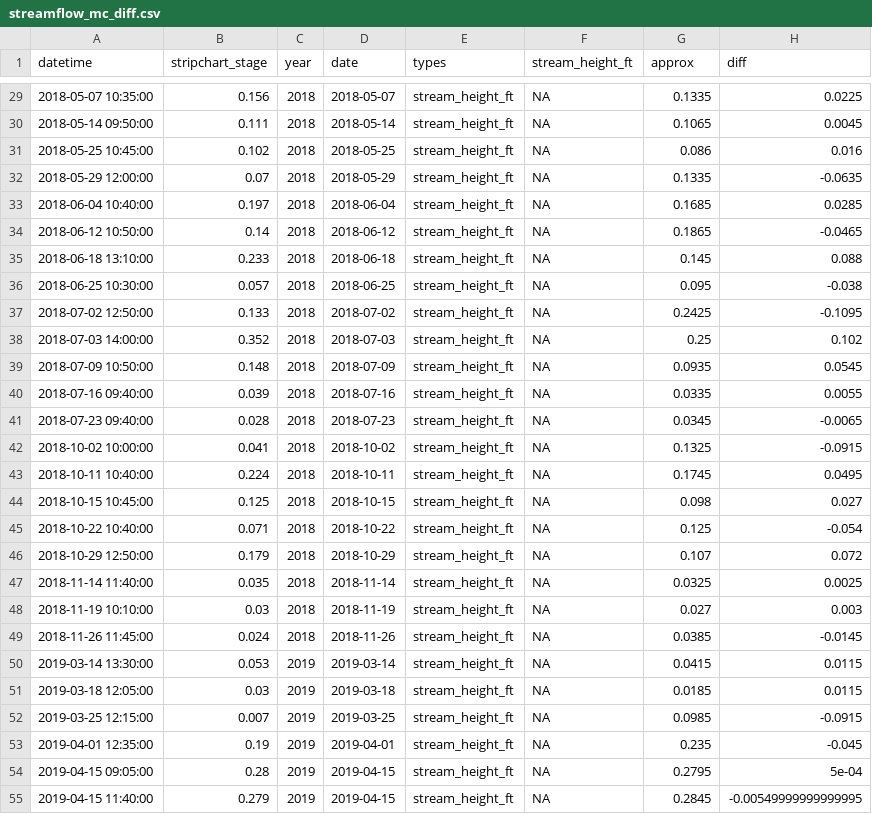
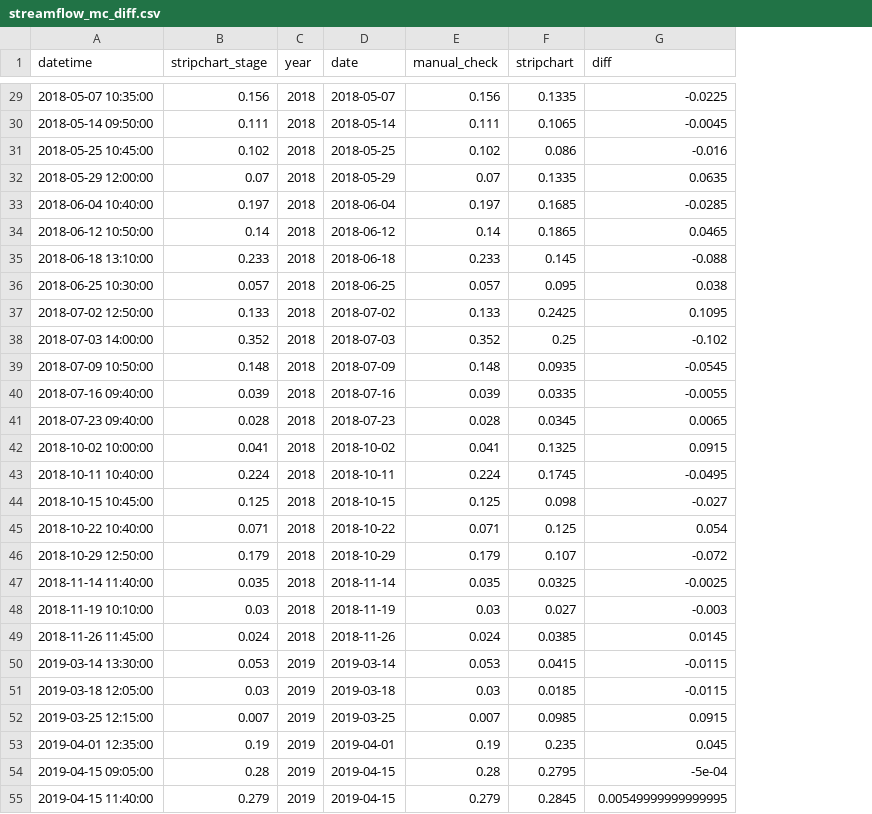
Before and after one commit to miaforsline/s2_streamflow, a CSV file: intermediate_data/streamflow_mc_diff.csv, drawn as a sheet; only a part is shown, gaps mark what is left out; removed rows and columns are numbered as before the commit, all else as after; the diff covers the shown part only; the diff names each change by its address in the sheet, - before the commit and + after, or states it on an @@ line.

```diff
--- a/intermediate_data/streamflow_mc_diff.csv
+++ b/intermediate_data/streamflow_mc_diff.csv
-column E (types), rows 29-55: all stream_height_ft
-column F (stream_height_ft), rows 29-55: all NA
+column E (manual_check), rows 29-55: 0.156 | 0.111 | 0.102 | 0.07 | 0.197 | 0.14 | 0.233 | 0.057 | 0.133 | 0.352 | 0.148 | 0.039 | 0.028 | 0.041 | 0.224 | 0.125 | 0.071 | 0.179 | 0.035 | 0.03 | 0.024 | 0.053 | 0.03 | 0.007 | 0.19 | 0.28 | 0.279
-F1: approx
+F1: stripchart
-G29 (diff): 0.0225
+G29 (diff): -0.0225
-G30 (diff): 0.0045
+G30 (diff): -0.0045
-G31 (diff): 0.016
+G31 (diff): -0.016
-G32 (diff): -0.0635
+G32 (diff): 0.0635
-G33 (diff): 0.0285
+G33 (diff): -0.0285
-G34 (diff): -0.0465
+G34 (diff): 0.0465
-G35 (diff): 0.088
+G35 (diff): -0.088
-G36 (diff): -0.038
+G36 (diff): 0.038
-G37 (diff): -0.1095
+G37 (diff): 0.1095
-G38 (diff): 0.102
+G38 (diff): -0.102
-G39 (diff): 0.0545
+G39 (diff): -0.0545
-G40 (diff): 0.0055
+G40 (diff): -0.0055
-G41 (diff): -0.0065
+G41 (diff): 0.0065
-G42 (diff): -0.0915
+G42 (diff): 0.0915
-G43 (diff): 0.0495
+G43 (diff): -0.0495
-G44 (diff): 0.027
+G44 (diff): -0.027
-G45 (diff): -0.054
+G45 (diff): 0.054
-G46 (diff): 0.072
+G46 (diff): -0.072
-G47 (diff): 0.0025
+G47 (diff): -0.0025
-G48 (diff): 0.003
+G48 (diff): -0.003
-G49 (diff): -0.0145
+G49 (diff): 0.0145
-G50:G51 (diff): 0.0115
+G50:G51 (diff): -0.0115
-G52 (diff): -0.0915
+G52 (diff): 0.0915
-G53 (diff): -0.045
+G53 (diff): 0.045
-G54 (diff): 5e-04
+G54 (diff): -5e-04
-G55 (diff): -0.00549999999999995
+G55 (diff): 0.00549999999999995
```
Also changed, not shown: 50 edited cells elsewhere in this file, 3 other files.
